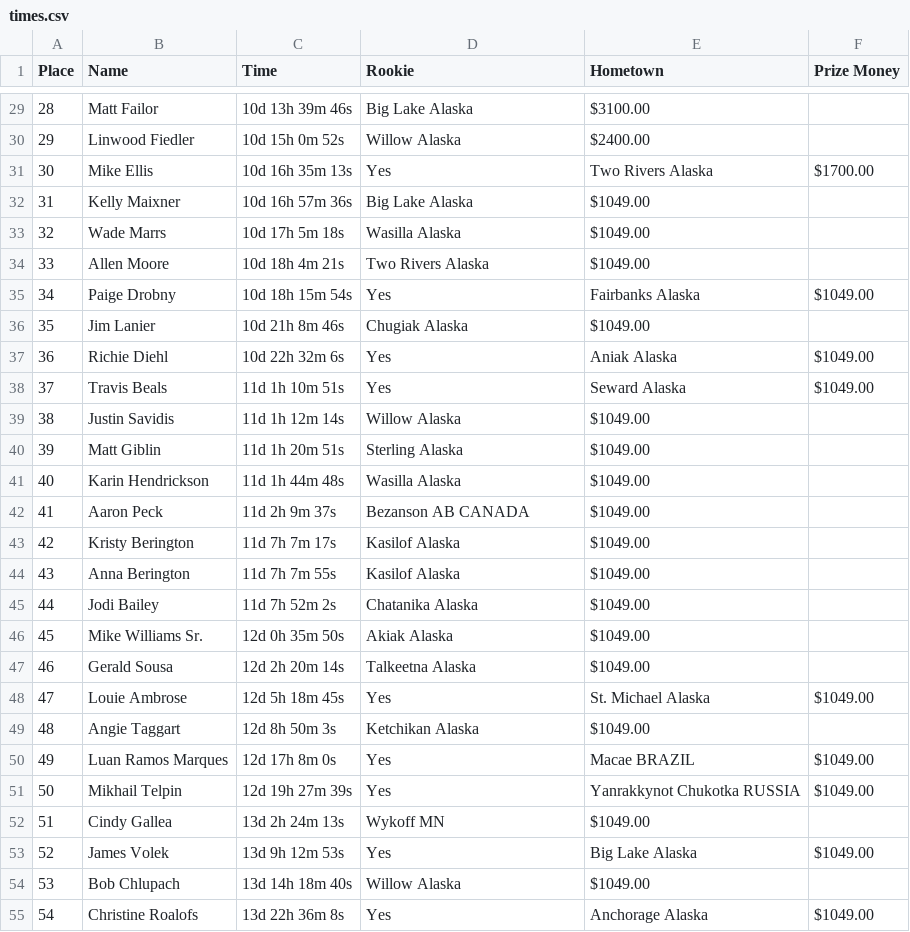
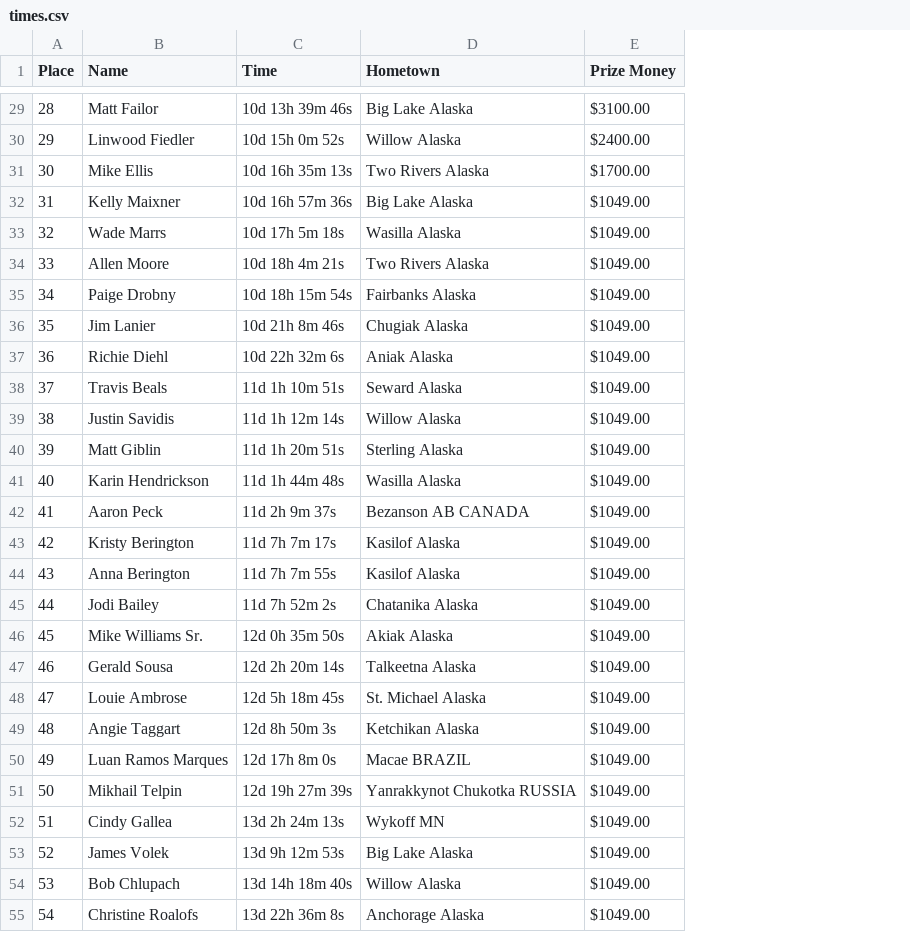
Before and after one commit to morganherlocker/iditarod, a CSV file: times.csv, drawn as a sheet; only a part is shown, gaps mark what is left out; removed rows and columns are numbered as before the commit, all else as after; the diff covers the shown part only; the diff names each change by its address in the sheet, - before the commit and + after, or states it on an @@ line.

Commit message:
fix columns

```diff
--- a/times.csv
+++ b/times.csv
-column E (Hometown), rows 29-55: $3100.00 | $2400.00 | Two Rivers Alaska | $1049.00 | $1049.00 | $1049.00 | Fairbanks Alaska | $1049.00 | Aniak Alaska | Seward Alaska | $1049.00 | $1049.00 | $1049.00 | $1049.00 | $1049.00 | $1049.00 | $1049.00 | $1049.00 | $1049.00 | St. Michael Alaska | $1049.00 | Macae BRAZIL | Yanrakkynot Chukotka RUSSIA | $1049.00 | Big Lake Alaska | $1049.00 | Anchorage Alaska
-D1: Rookie
+D1: Hometown
-E29 (Prize Money): (empty)
+E29 (Prize Money): $3100.00
-E30 (Prize Money): (empty)
+E30 (Prize Money): $2400.00
-D31 (Hometown): Yes
+D31 (Hometown): Two Rivers Alaska
-E32:E34 (Prize Money): (empty)
+E32:E34 (Prize Money): $1049.00
-D35 (Hometown): Yes
+D35 (Hometown): Fairbanks Alaska
-E36 (Prize Money): (empty)
+E36 (Prize Money): $1049.00
-D37 (Hometown): Yes
+D37 (Hometown): Aniak Alaska
-D38 (Hometown): Yes
+D38 (Hometown): Seward Alaska
-E39:E47 (Prize Money): (empty)
+E39:E47 (Prize Money): $1049.00
-D48 (Hometown): Yes
+D48 (Hometown): St. Michael Alaska
-E49 (Prize Money): (empty)
+E49 (Prize Money): $1049.00
-D50 (Hometown): Yes
+D50 (Hometown): Macae BRAZIL
-D51 (Hometown): Yes
+D51 (Hometown): Yanrakkynot Chukotka RUSSIA
-E52 (Prize Money): (empty)
+E52 (Prize Money): $1049.00
-D53 (Hometown): Yes
+D53 (Hometown): Big Lake Alaska
-E54 (Prize Money): (empty)
+E54 (Prize Money): $1049.00
-D55 (Hometown): Yes
+D55 (Hometown): Anchorage Alaska
```
Also changed, not shown: 27 edited cells elsewhere in this file.
